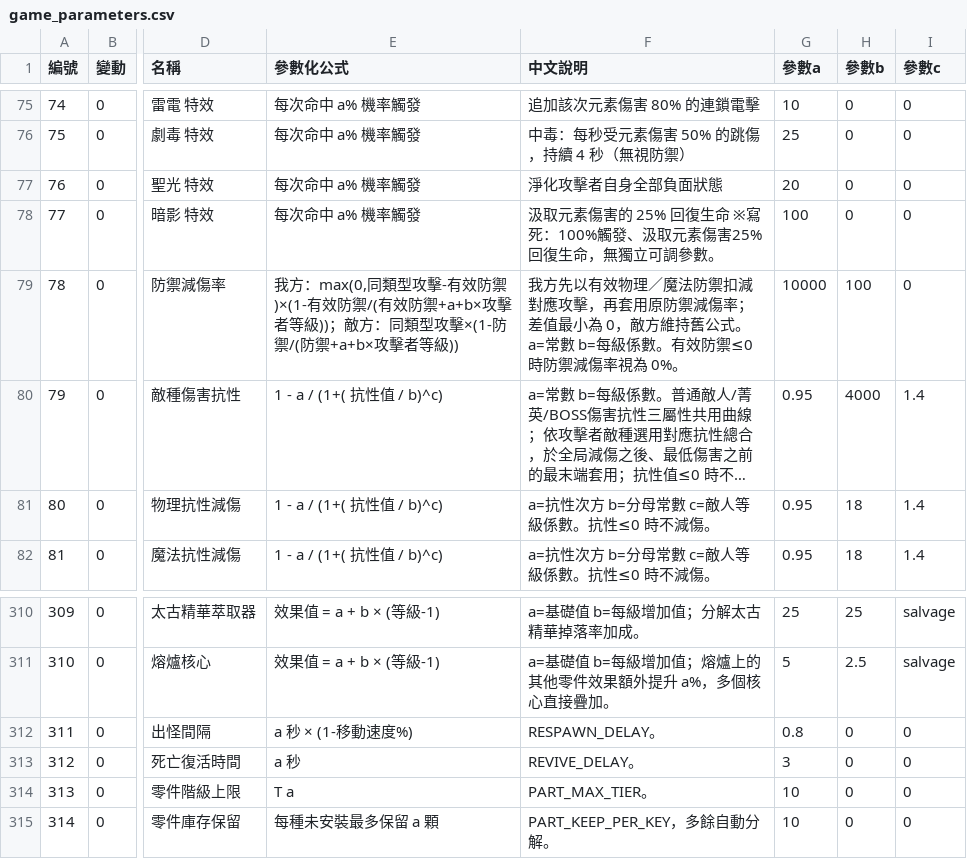
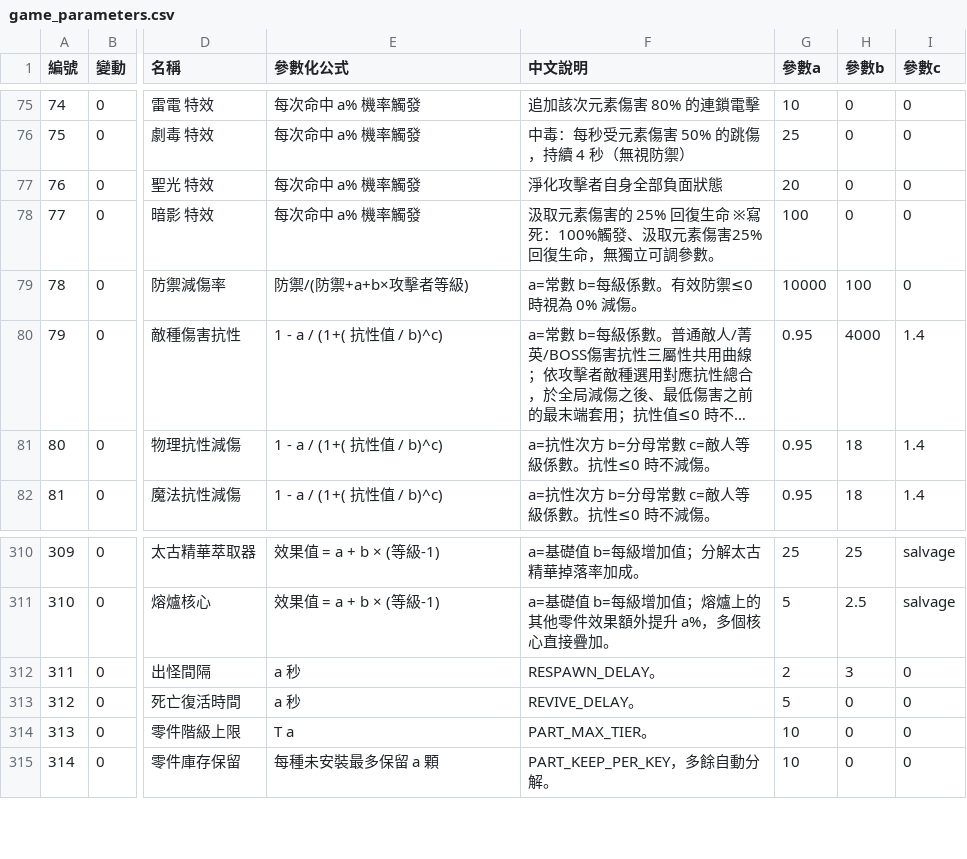
Before and after one commit to myKOF/Idle-RPG, a CSV file: config/CSV/game_parameters.csv, drawn as a sheet; only a part is shown, gaps mark what is left out; long unchanged cells end in …; the diff names each change by its address in the sheet, - before the commit and + after, or states it on an @@ line.

```diff
--- a/config/CSV/game_parameters.csv
+++ b/config/CSV/game_parameters.csv
-E79 (參數化公式): 我方：max(0,同類型攻擊-有效防禦)×(1-有效防禦/(有效防禦+a+b×攻擊者等級))；敵方：同類型攻擊×(1-防禦/(防禦+a+b×攻擊者等級))
+E79 (參數化公式): 防禦/(防禦+a+b×攻擊者等級)
-F79 (中文說明): 我方先以有效物理／魔法防禦扣減對應攻擊，再套用原防禦減傷率；差值最小為 0，敵方維持舊公式。a=常數 b=每級係數。有效防禦≤0 時防禦減傷率視為 0%。
+F79 (中文說明): a=常數 b=每級係數。有效防禦≤0 時視為 0% 減傷。
-E312 (參數化公式): a 秒 × (1-移動速度%)
+E312 (參數化公式): a 秒
-G312 (參數a): 0.8
+G312 (參數a): 2
-H312 (參數b): 0
+H312 (參數b): 3
-G313 (參數a): 3
+G313 (參數a): 5
```
Also changed, not shown: 2 other files.
